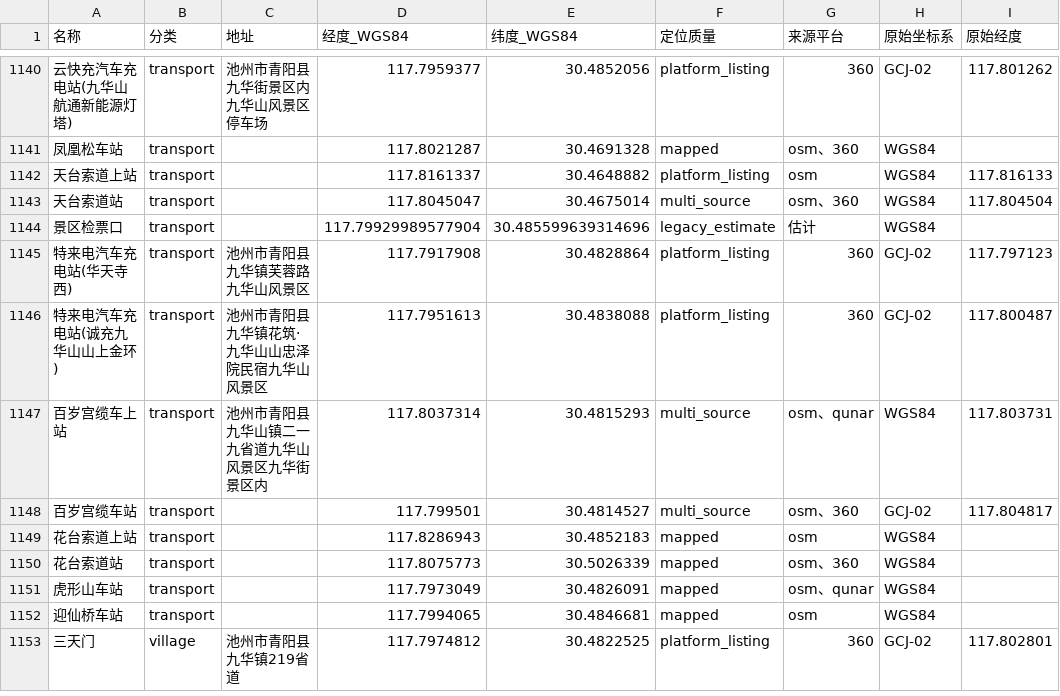
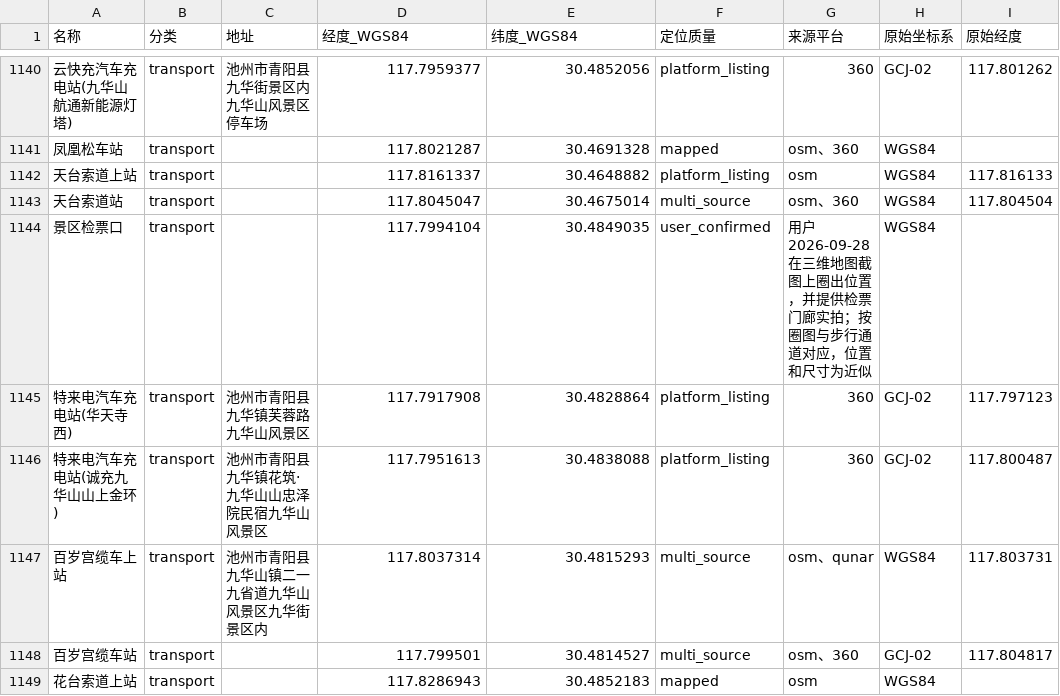
Before and after one commit to zhuzhuoran-cmd/jiuhuashan-map-preview, a CSV file: data/places.csv, drawn as a sheet; only a part is shown, gaps mark what is left out; the shorter side is filled out with more unchanged rows; the diff names each change by its address in the sheet, - before the commit and + after, or states it on an @@ line.

Commit message:
Place a simple photo-based ticket entrance at the owner-marked location

```diff
--- a/data/places.csv
+++ b/data/places.csv
-D1144 (经度_WGS84): 117.79929989577904
+D1144 (经度_WGS84): 117.7994104
-E1144 (纬度_WGS84): 30.485599639314696
+E1144 (纬度_WGS84): 30.4849035
-F1144 (定位质量): legacy_estimate
+F1144 (定位质量): user_confirmed
-G1144 (来源平台): 估计
+G1144 (来源平台): 用户 2026-09-28 在三维地图截图上圈出位置，并提供检票门廊实拍；按圈图与步行通道对应，位置和尺寸为近似
```
Also changed, not shown: 6 other files.
